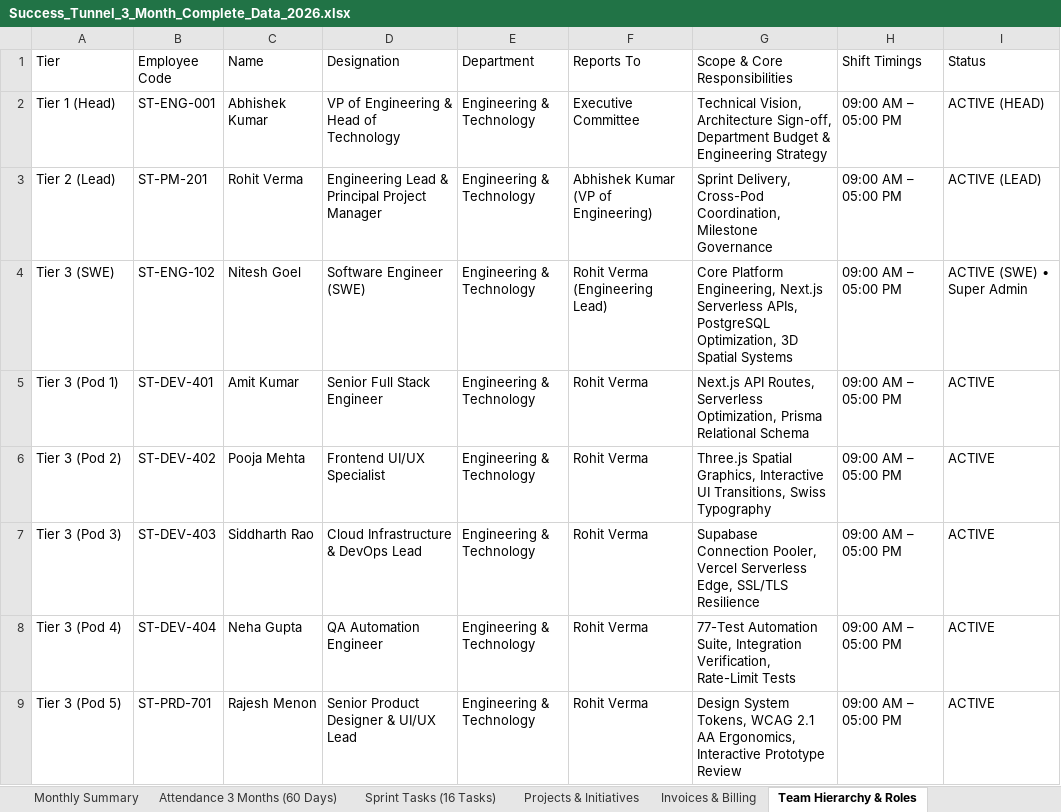
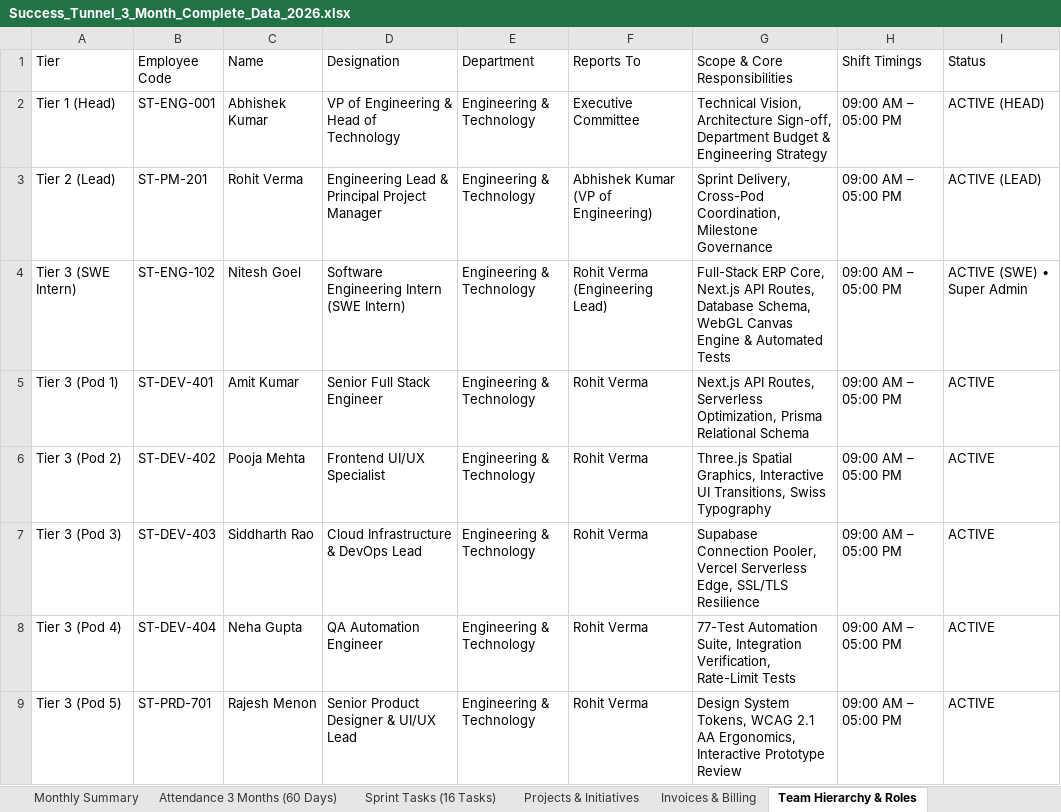
Before and after one commit to Nitesh-goel8/Success_Tunnel1, an Excel workbook: successtunnel_app/public/downloads/Success_Tunnel_3_Month_Complete_Data_2026.xlsx, sheet Team Hierarchy & Roles, drawn as a sheet; values as stored, in another font and other column widths than the file's, no borders; the diff names each change by its address in the sheet, - before the commit and + after, or states it on an @@ line.

Commit message:
chore: permanently lock align-swe-intern-data and update public 3-month SWE Intern Excel file

```diff
--- a/successtunnel_app/public/downloads/Success_Tunnel_3_Month_Complete_Data_2026.xlsx (sheet Team Hierarchy & Roles)
+++ b/successtunnel_app/public/downloads/Success_Tunnel_3_Month_Complete_Data_2026.xlsx (sheet Team Hierarchy & Roles)
-A4 (Tier): Tier 3 (SWE)
+A4 (Tier): Tier 3 (SWE Intern)
-D4 (Designation): Software Engineer (SWE)
+D4 (Designation): Software Engineering Intern (SWE Intern)
-G4 (Scope & Core Responsibilities): Core Platform Engineering, Next.js Serverless APIs, PostgreSQL Optimization, 3D Spatial Systems
+G4 (Scope & Core Responsibilities): Full-Stack ERP Core, Next.js API Routes, Database Schema, WebGL Canvas Engine & Automated Tests
```
Also changed, not shown: sheet Sprint Tasks (16 Tasks), sheet Attendance 3 Months (60 Days), sheet Projects & Initiatives, sheet Invoices & Billing, sheet Executive Overview, 1 other file.
